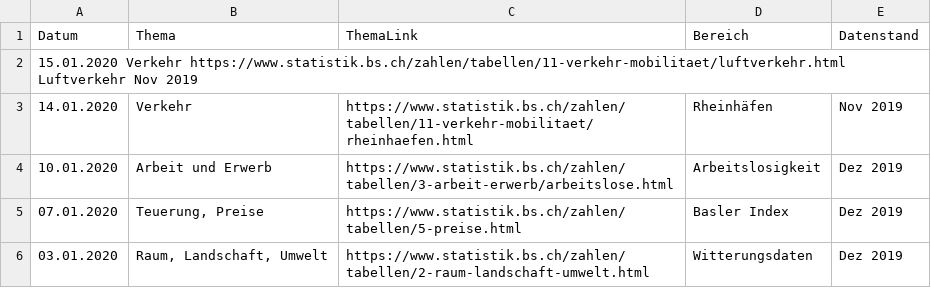
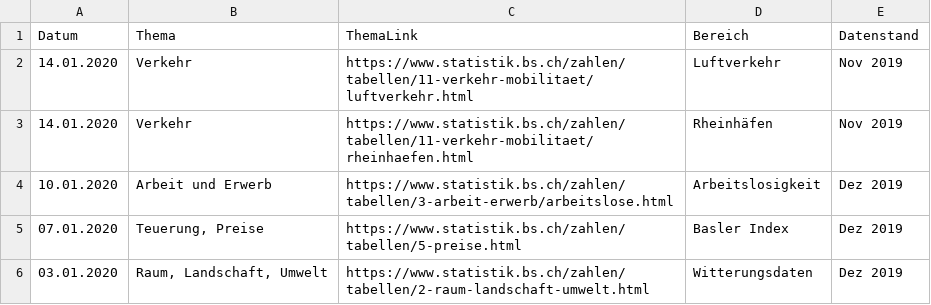
Before and after one commit to StataBS/indikatoren_plus, a TSV file: datenliste.tsv, drawn as a sheet; only a part is shown; removed rows and columns are numbered as before the commit, all else as after; the diff names each change by its address in the sheet, - before the commit and + after, or states it on an @@ line.

Commit message:
Update datenliste.tsv

```diff
--- a/datenliste.tsv
+++ b/datenliste.tsv
-row 2: 15.01.2020 Verkehr https://www.statistik.bs.ch/zahlen/tabellen/11-verkehr-mobilitaet/luftverkehr.html Luftverkehr Nov 2019
+row 2: 14.01.2020 | Verkehr | https://www.statistik.bs.ch/zahlen/tabellen/11-verkehr-mobilitaet/luftverkehr.html | Luftverkehr | Nov 2019
```
